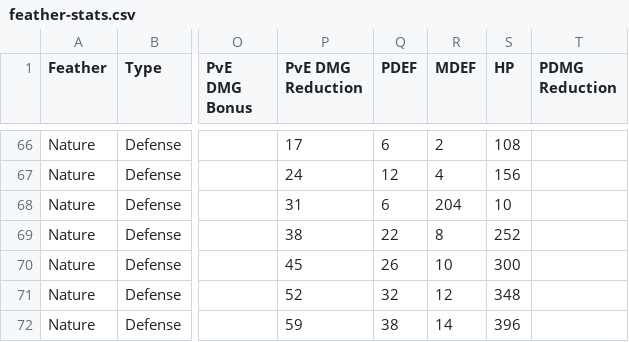
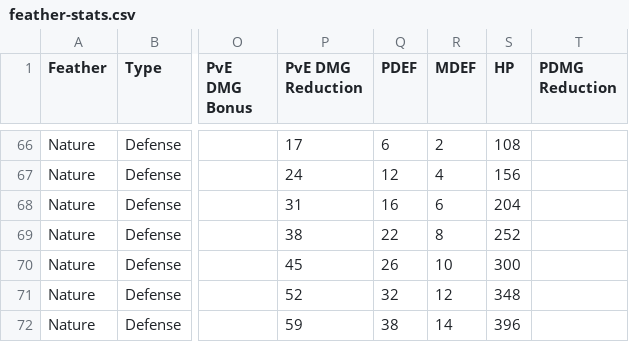
Before and after one commit to richardkabiling/rooc-feather-backend-solver, a CSV file: data/feather-stats.csv, drawn as a sheet; only a part is shown, gaps mark what is left out; the diff names each change by its address in the sheet, - before the commit and + after, or states it on an @@ line.

Commit message:
Fix Nature defense stats for STDN tier 3

```diff
--- a/data/feather-stats.csv
+++ b/data/feather-stats.csv
-Q68 (PDEF): 6
+Q68 (PDEF): 16
-R68 (MDEF): 204
+R68 (MDEF): 6
-S68 (HP): 10
+S68 (HP): 204
```
